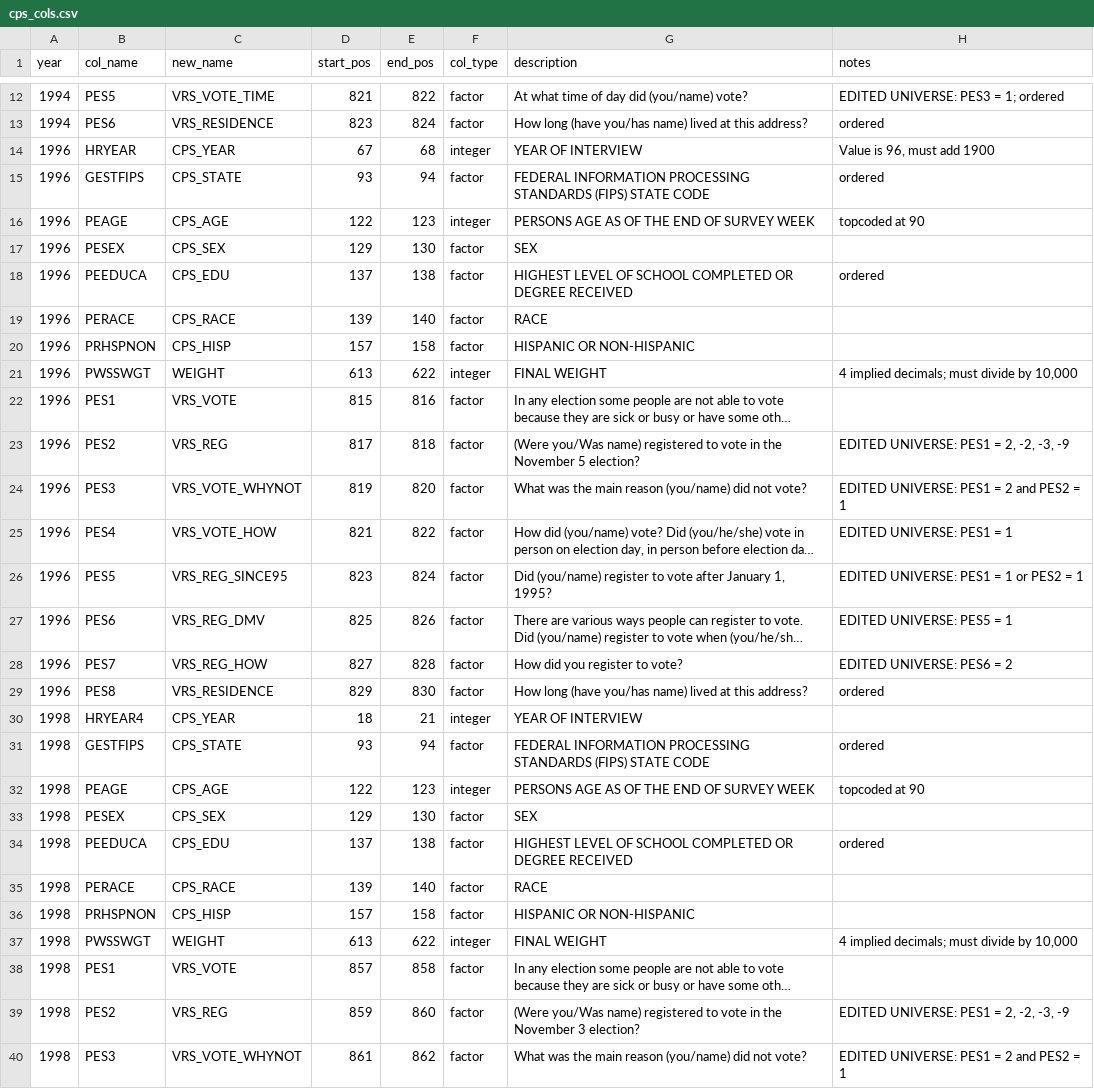
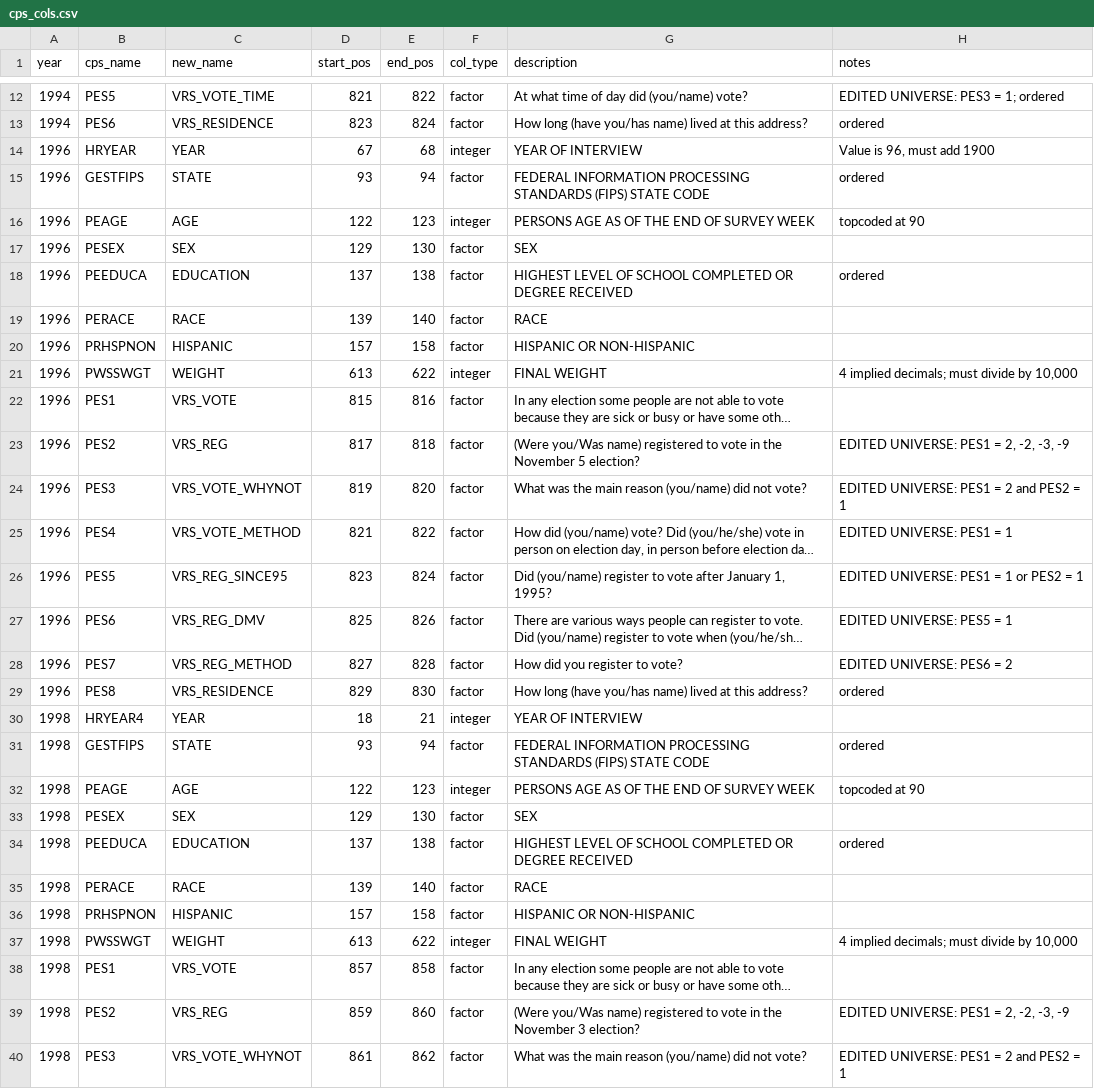
Before and after one commit to Reed-EVIC/cpsvote, a CSV file: data-raw/cps_cols.csv, drawn as a sheet; only a part is shown, gaps mark what is left out; long unchanged cells end in …; the diff covers the shown part only; the diff names each change by its address in the sheet, - before the commit and + after, or states it on an @@ line.

```diff
--- a/data-raw/cps_cols.csv
+++ b/data-raw/cps_cols.csv
-B1: col_name
+B1: cps_name
-C14 (new_name): CPS_YEAR
+C14 (new_name): YEAR
-C15 (new_name): CPS_STATE
+C15 (new_name): STATE
-C16 (new_name): CPS_AGE
+C16 (new_name): AGE
-C17 (new_name): CPS_SEX
+C17 (new_name): SEX
-C18 (new_name): CPS_EDU
+C18 (new_name): EDUCATION
-C19 (new_name): CPS_RACE
+C19 (new_name): RACE
-C20 (new_name): CPS_HISP
+C20 (new_name): HISPANIC
-C25 (new_name): VRS_VOTE_HOW
+C25 (new_name): VRS_VOTE_METHOD
-C28 (new_name): VRS_REG_HOW
+C28 (new_name): VRS_REG_METHOD
-C30 (new_name): CPS_YEAR
+C30 (new_name): YEAR
-C31 (new_name): CPS_STATE
+C31 (new_name): STATE
-C32 (new_name): CPS_AGE
+C32 (new_name): AGE
-C33 (new_name): CPS_SEX
+C33 (new_name): SEX
-C34 (new_name): CPS_EDU
+C34 (new_name): EDUCATION
-C35 (new_name): CPS_RACE
+C35 (new_name): RACE
-C36 (new_name): CPS_HISP
+C36 (new_name): HISPANIC
```
Also changed, not shown: 91 edited cells elsewhere in this file, data-raw/cps_factors.csv, 3 other files.
